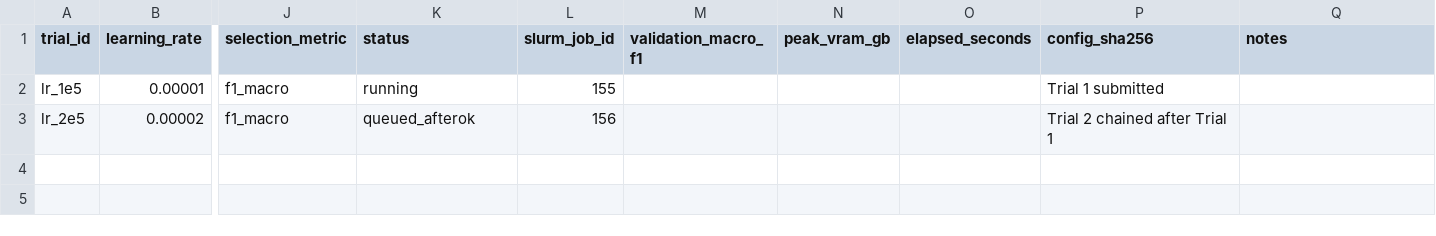
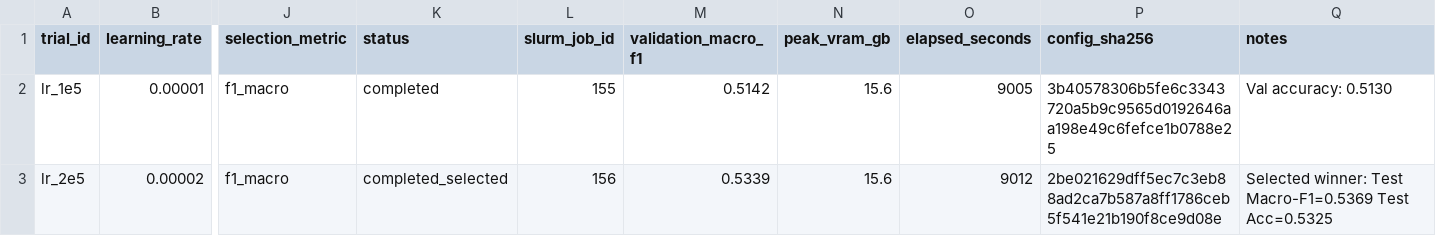
Before and after one commit to Fantom-1/Cross-Domain-Complaint-understanding-via-multilingual-Encoders, a CSV file: Phase 2/configs/tuning_trials.csv, drawn as a sheet; only a part is shown, gaps mark what is left out; the diff names each change by its address in the sheet, - before the commit and + after, or states it on an @@ line.

Commit message:
feat(phase-2): complete baseline tuning & test evaluation, add deliverables & handover report

```diff
--- a/Phase 2/configs/tuning_trials.csv
+++ b/Phase 2/configs/tuning_trials.csv
-K2 (status): running
+K2 (status): completed
-M2 (validation_macro_f1): (empty)
+M2 (validation_macro_f1): 0.5142
-N2:N3 (peak_vram_gb): (empty)
+N2:N3 (peak_vram_gb): 15.6
-O2 (elapsed_seconds): (empty)
+O2 (elapsed_seconds): 9005
-P2 (config_sha256): Trial 1 submitted
+P2 (config_sha256): 3b40578306b5fe6c3343720a5b9c9565d0192646aa198e49c6fefce1b0788e25
-Q2 (notes): (empty)
+Q2 (notes): Val accuracy: 0.5130
-K3 (status): queued_afterok
+K3 (status): completed_selected
-M3 (validation_macro_f1): (empty)
+M3 (validation_macro_f1): 0.5339
-O3 (elapsed_seconds): (empty)
+O3 (elapsed_seconds): 9012
-P3 (config_sha256): Trial 2 chained after Trial 1
+P3 (config_sha256): 2be021629dff5ec7c3eb88ad2ca7b587a8ff1786ceb5f541e21b190f8ce9d08e
-Q3 (notes): (empty)
+Q3 (notes): Selected winner: Test Macro-F1=0.5369 Test Acc=0.5325
```
Also changed, not shown: 8 other files.
